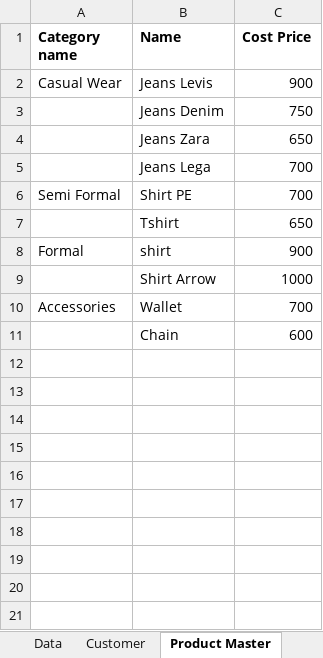
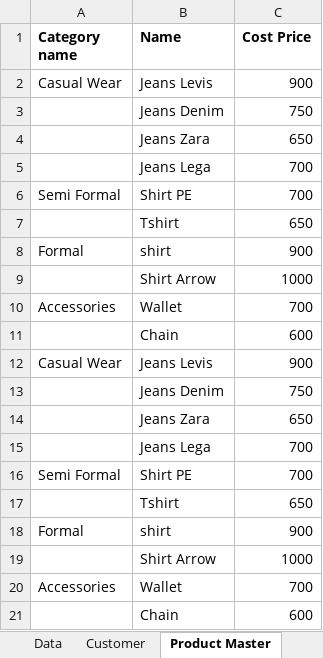
Before and after one commit to Santhoshkumargaja/Data-Analytics, an Excel workbook: Naga Garments Sample.xlsx, sheet Product Master, drawn as a sheet; values as stored, in another font and other column widths than the file's, no borders; the diff names each change by its address in the sheet, - before the commit and + after, or states it on an @@ line.

```diff
--- a/Naga Garments Sample.xlsx (sheet Product Master)
+++ b/Naga Garments Sample.xlsx (sheet Product Master)
+row 12: Casual Wear | Jeans Levis | 900
+row 13:  | Jeans Denim | 750
+row 14:  | Jeans Zara | 650
+row 15:  | Jeans Lega | 700
+row 16: Semi Formal | Shirt PE | 700
+row 17:  | Tshirt | 650
+row 18: Formal | shirt | 900
+row 19:  | Shirt Arrow | 1000
+row 20: Accessories | Wallet | 700
+row 21:  | Chain | 600
```
Also changed, not shown: sheet Date, sheet Expense, sheet Customer.
